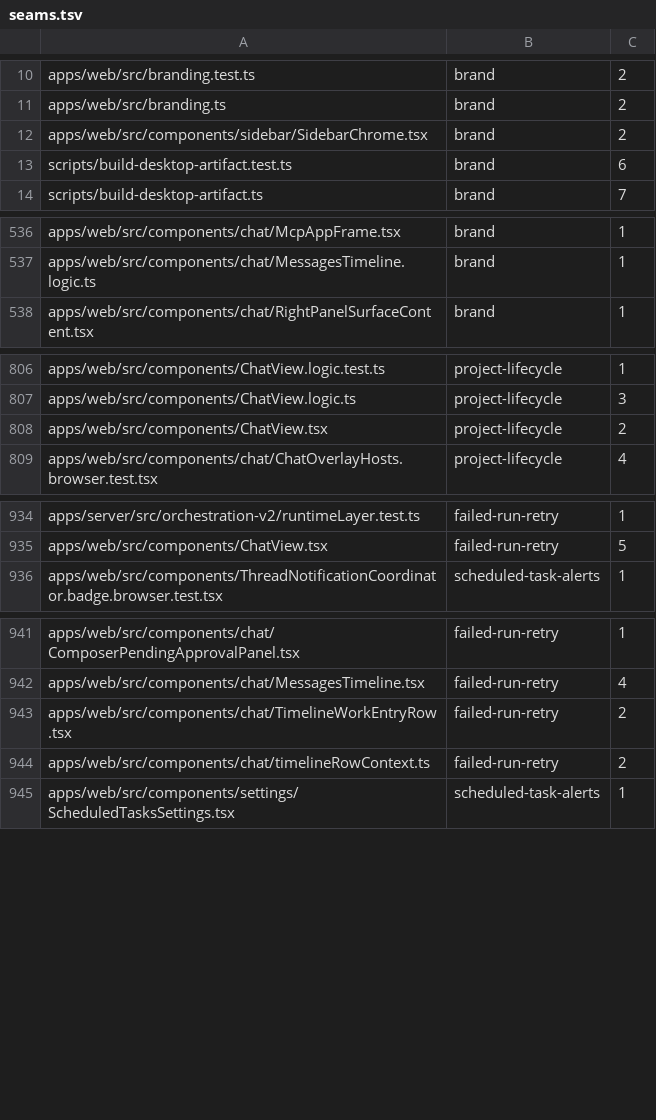
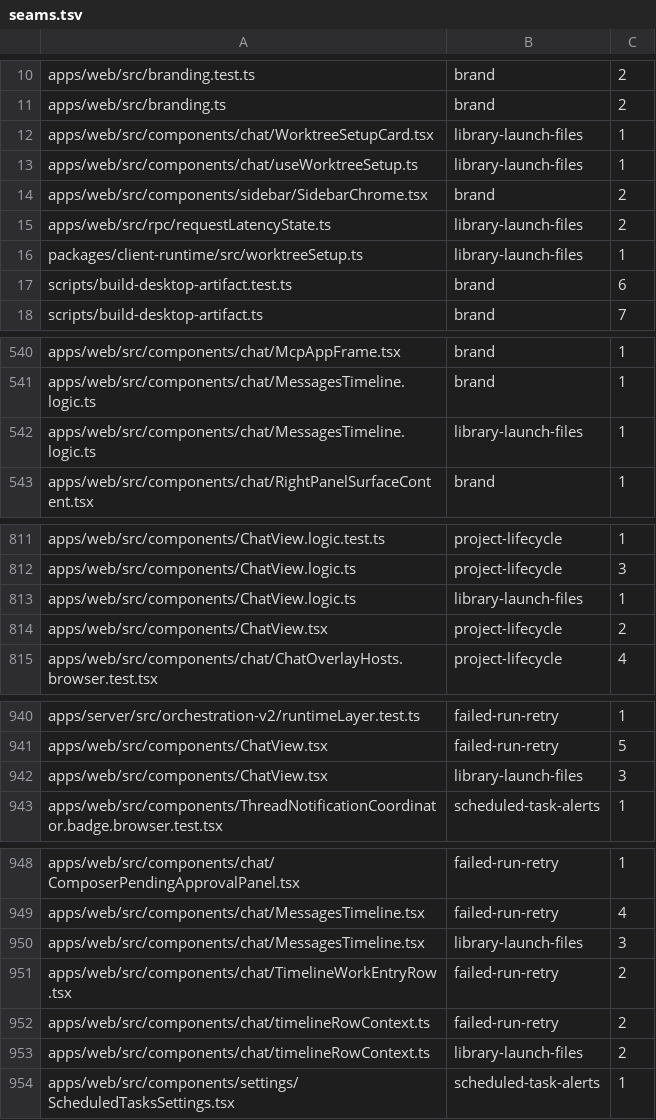
Before and after one commit to kylebegeman/loom, a TSV file: docs/fork/seams.tsv, drawn as a sheet; only a part is shown, gaps mark what is left out; the diff names each change by its address in the sheet, - before the commit and + after, or states it on an @@ line.

```diff
--- a/docs/fork/seams.tsv
+++ b/docs/fork/seams.tsv
+row 12: apps/web/src/components/chat/WorktreeSetupCard.tsx | library-launch-files | 1
+row 13: apps/web/src/components/chat/useWorktreeSetup.ts | library-launch-files | 1
+row 15: apps/web/src/rpc/requestLatencyState.ts | library-launch-files | 2
+row 16: packages/client-runtime/src/worktreeSetup.ts | library-launch-files | 1
+row 542: apps/web/src/components/chat/MessagesTimeline.logic.ts | library-launch-files | 1
+row 813: apps/web/src/components/ChatView.logic.ts | library-launch-files | 1
+row 942: apps/web/src/components/ChatView.tsx | library-launch-files | 3
+row 950: apps/web/src/components/chat/MessagesTimeline.tsx | library-launch-files | 3
+row 953: apps/web/src/components/chat/timelineRowContext.ts | library-launch-files | 2
```
Also changed, not shown: 4 other files.
